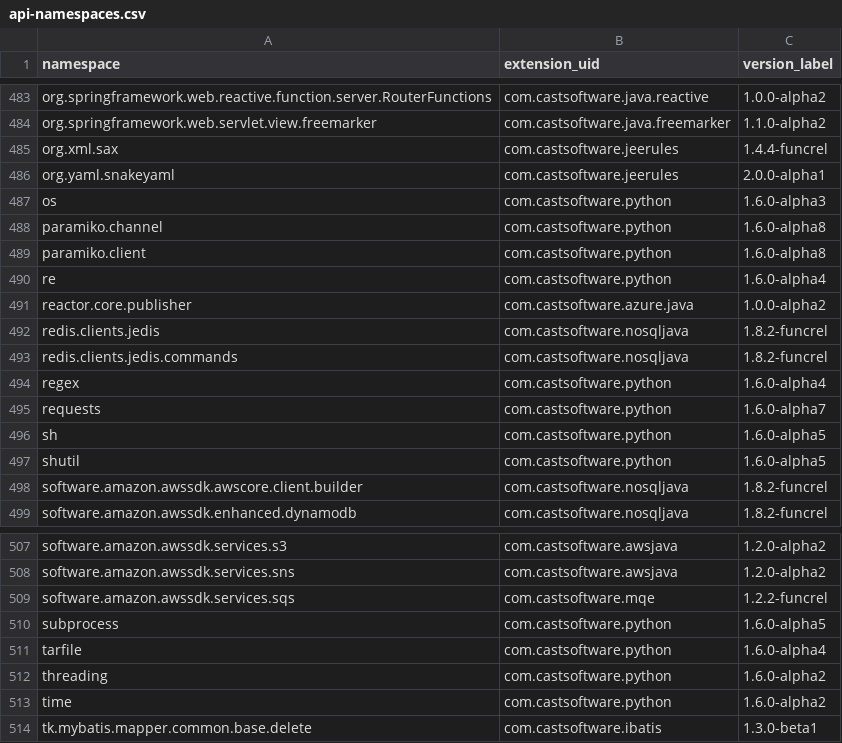
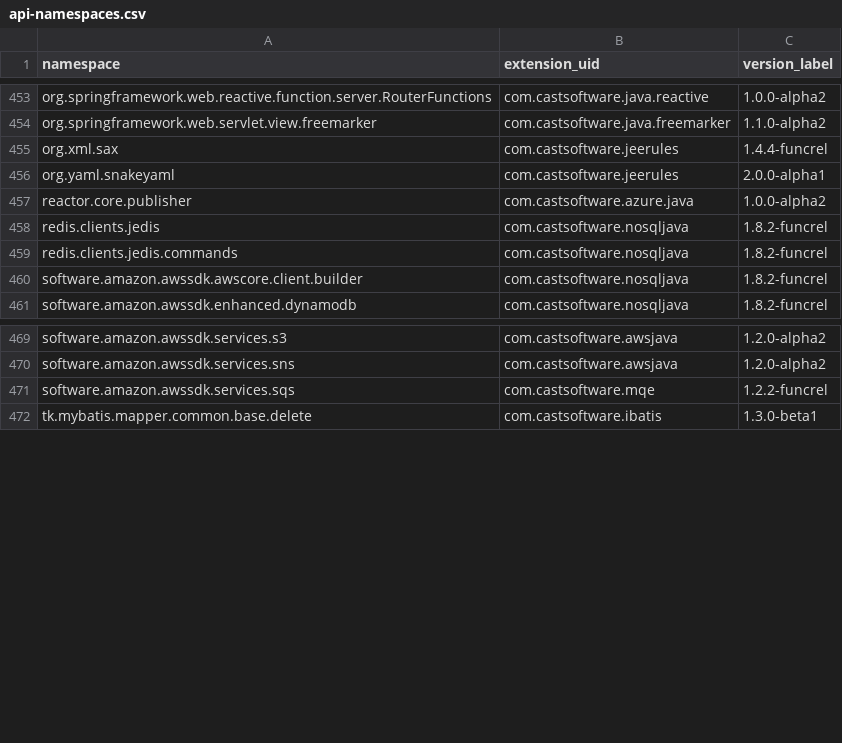
Before and after one commit to CAST-projects/QRPortal, a CSV file: rest/extend/reports/api-namespaces.csv, drawn as a sheet; only a part is shown, gaps mark what is left out; the diff covers the shown part only.

```diff
--- a/rest/extend/reports/api-namespaces.csv
+++ b/rest/extend/reports/api-namespaces.csv
@@ -486,6 +456,2 @@ org.xml.sax,com.castsoftware.jeerules,1.4.4-funcrel
 org.yaml.snakeyaml,com.castsoftware.jeerules,2.0.0-alpha1
-os,com.castsoftware.python,1.6.0-alpha3
-paramiko.channel,com.castsoftware.python,1.6.0-alpha8
-paramiko.client,com.castsoftware.python,1.6.0-alpha8
-re,com.castsoftware.python,1.6.0-alpha4
 reactor.core.publisher,com.castsoftware.azure.java,1.0.0-alpha2
@@ -493,6 +459,2 @@ redis.clients.jedis,com.castsoftware.nosqljava,1.8.2-funcrel
 redis.clients.jedis.commands,com.castsoftware.nosqljava,1.8.2-funcrel
-regex,com.castsoftware.python,1.6.0-alpha4
-requests,com.castsoftware.python,1.6.0-alpha7
-sh,com.castsoftware.python,1.6.0-alpha5
-shutil,com.castsoftware.python,1.6.0-alpha5
 software.amazon.awssdk.awscore.client.builder,com.castsoftware.nosqljava,1.8.2-funcrel
@@ -509,6 +471,2 @@ software.amazon.awssdk.services.sns,com.castsoftware.awsjava,1.2.0-alpha2
 software.amazon.awssdk.services.sqs,com.castsoftware.mqe,1.2.2-funcrel
-subprocess,com.castsoftware.python,1.6.0-alpha5
-tarfile,com.castsoftware.python,1.6.0-alpha4
-threading,com.castsoftware.python,1.6.0-alpha2
-time,com.castsoftware.python,1.6.0-alpha2
 tk.mybatis.mapper.common.base.delete,com.castsoftware.ibatis,1.3.0-beta1
```
Also changed, not shown: 39 removed rows elsewhere in this file, 3 other files.
